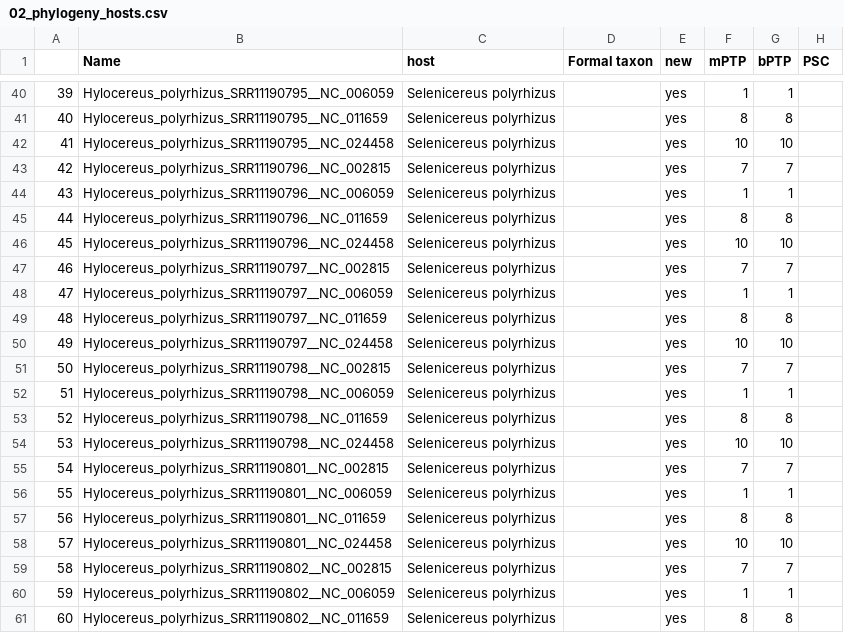
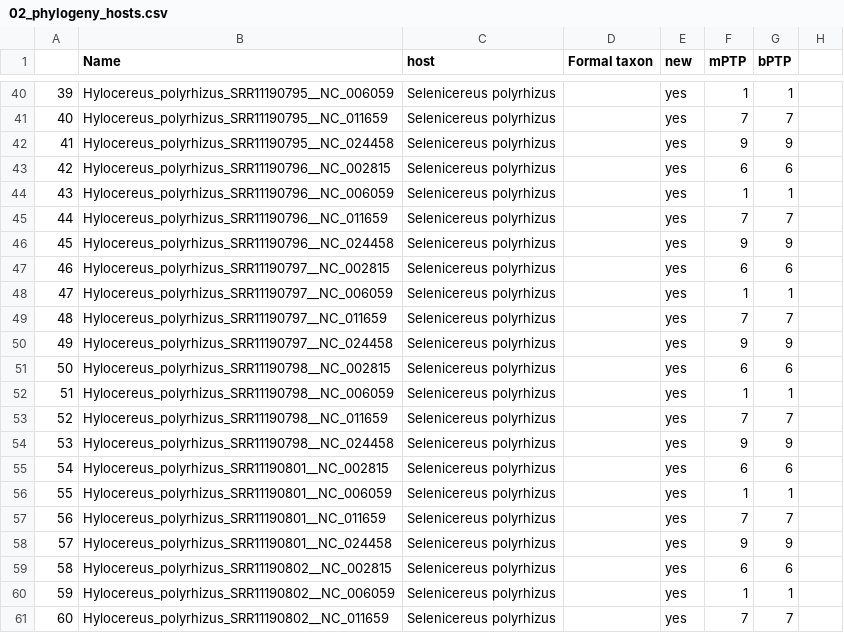
Before and after one commit to alexatyszka/cactusvirusx, a CSV file: figures/scripts/phylogeny_input/02_phylogeny_hosts.csv, drawn as a sheet; only a part is shown, gaps mark what is left out; the diff covers the shown part only.

```diff
--- a/figures/scripts/phylogeny_input/02_phylogeny_hosts.csv
+++ b/figures/scripts/phylogeny_input/02_phylogeny_hosts.csv
@@ -1 +1 @@
-,Name,host,Formal taxon,new,mPTP,bPTP,PSC
+,Name,host,Formal taxon,new,mPTP,bPTP
@@ -41,3 +41,3 @@
-40,Hylocereus_polyrhizus_SRR11190795__NC_011659,Selenicereus polyrhizus,,yes,8,8,
-41,Hylocereus_polyrhizus_SRR11190795__NC_024458,Selenicereus polyrhizus,,yes,10,10,
-42,Hylocereus_polyrhizus_SRR11190796__NC_002815,Selenicereus polyrhizus,,yes,7,7,
+40,Hylocereus_polyrhizus_SRR11190795__NC_011659,Selenicereus polyrhizus,,yes,7,7
+41,Hylocereus_polyrhizus_SRR11190795__NC_024458,Selenicereus polyrhizus,,yes,9,9
+42,Hylocereus_polyrhizus_SRR11190796__NC_002815,Selenicereus polyrhizus,,yes,6,6
@@ -45,3 +45,3 @@
-44,Hylocereus_polyrhizus_SRR11190796__NC_011659,Selenicereus polyrhizus,,yes,8,8,
-45,Hylocereus_polyrhizus_SRR11190796__NC_024458,Selenicereus polyrhizus,,yes,10,10,
-46,Hylocereus_polyrhizus_SRR11190797__NC_002815,Selenicereus polyrhizus,,yes,7,7,
+44,Hylocereus_polyrhizus_SRR11190796__NC_011659,Selenicereus polyrhizus,,yes,7,7
+45,Hylocereus_polyrhizus_SRR11190796__NC_024458,Selenicereus polyrhizus,,yes,9,9
+46,Hylocereus_polyrhizus_SRR11190797__NC_002815,Selenicereus polyrhizus,,yes,6,6
@@ -49,3 +49,3 @@
-48,Hylocereus_polyrhizus_SRR11190797__NC_011659,Selenicereus polyrhizus,,yes,8,8,
-49,Hylocereus_polyrhizus_SRR11190797__NC_024458,Selenicereus polyrhizus,,yes,10,10,
-50,Hylocereus_polyrhizus_SRR11190798__NC_002815,Selenicereus polyrhizus,,yes,7,7,
+48,Hylocereus_polyrhizus_SRR11190797__NC_011659,Selenicereus polyrhizus,,yes,7,7
+49,Hylocereus_polyrhizus_SRR11190797__NC_024458,Selenicereus polyrhizus,,yes,9,9
+50,Hylocereus_polyrhizus_SRR11190798__NC_002815,Selenicereus polyrhizus,,yes,6,6
@@ -53,3 +53,3 @@
-52,Hylocereus_polyrhizus_SRR11190798__NC_011659,Selenicereus polyrhizus,,yes,8,8,
-53,Hylocereus_polyrhizus_SRR11190798__NC_024458,Selenicereus polyrhizus,,yes,10,10,
-54,Hylocereus_polyrhizus_SRR11190801__NC_002815,Selenicereus polyrhizus,,yes,7,7,
+52,Hylocereus_polyrhizus_SRR11190798__NC_011659,Selenicereus polyrhizus,,yes,7,7
+53,Hylocereus_polyrhizus_SRR11190798__NC_024458,Selenicereus polyrhizus,,yes,9,9
+54,Hylocereus_polyrhizus_SRR11190801__NC_002815,Selenicereus polyrhizus,,yes,6,6
@@ -57,3 +57,3 @@
-56,Hylocereus_polyrhizus_SRR11190801__NC_011659,Selenicereus polyrhizus,,yes,8,8,
-57,Hylocereus_polyrhizus_SRR11190801__NC_024458,Selenicereus polyrhizus,,yes,10,10,
-58,Hylocereus_polyrhizus_SRR11190802__NC_002815,Selenicereus polyrhizus,,yes,7,7,
+56,Hylocereus_polyrhizus_SRR11190801__NC_011659,Selenicereus polyrhizus,,yes,7,7
+57,Hylocereus_polyrhizus_SRR11190801__NC_024458,Selenicereus polyrhizus,,yes,9,9
+58,Hylocereus_polyrhizus_SRR11190802__NC_002815,Selenicereus polyrhizus,,yes,6,6
@@ -61 +61 @@
-60,Hylocereus_polyrhizus_SRR11190802__NC_011659,Selenicereus polyrhizus,,yes,8,8,
+60,Hylocereus_polyrhizus_SRR11190802__NC_011659,Selenicereus polyrhizus,,yes,7,7
```
Also changed, not shown: 144 edited cells elsewhere in this file, 43 other files.
